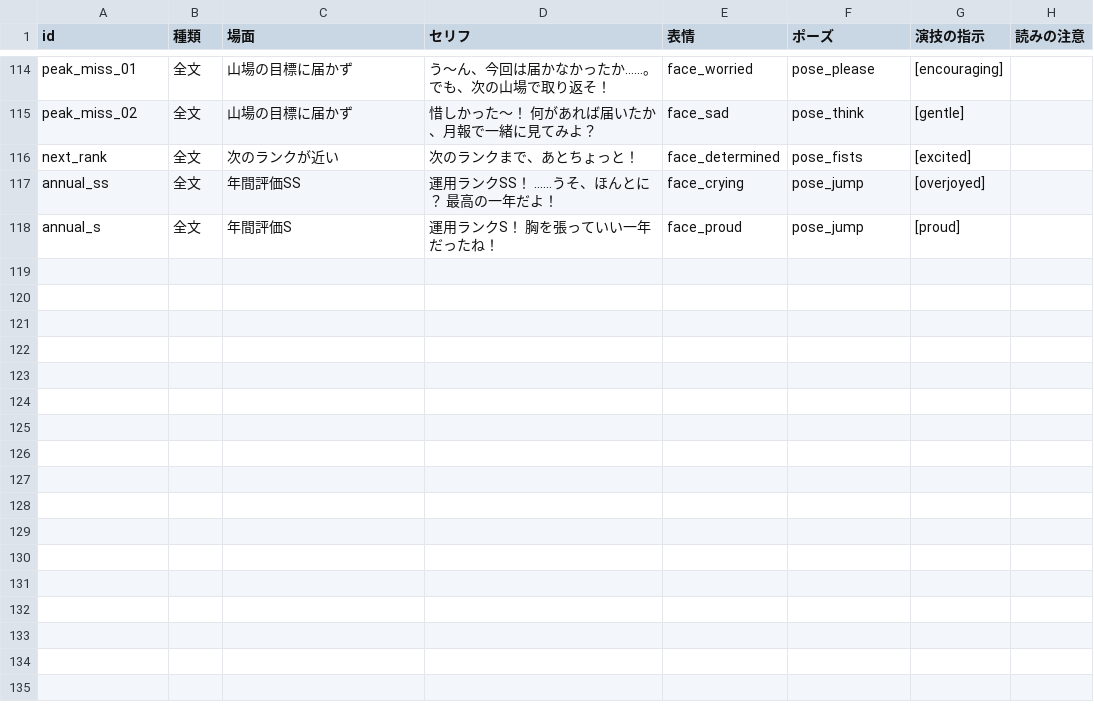
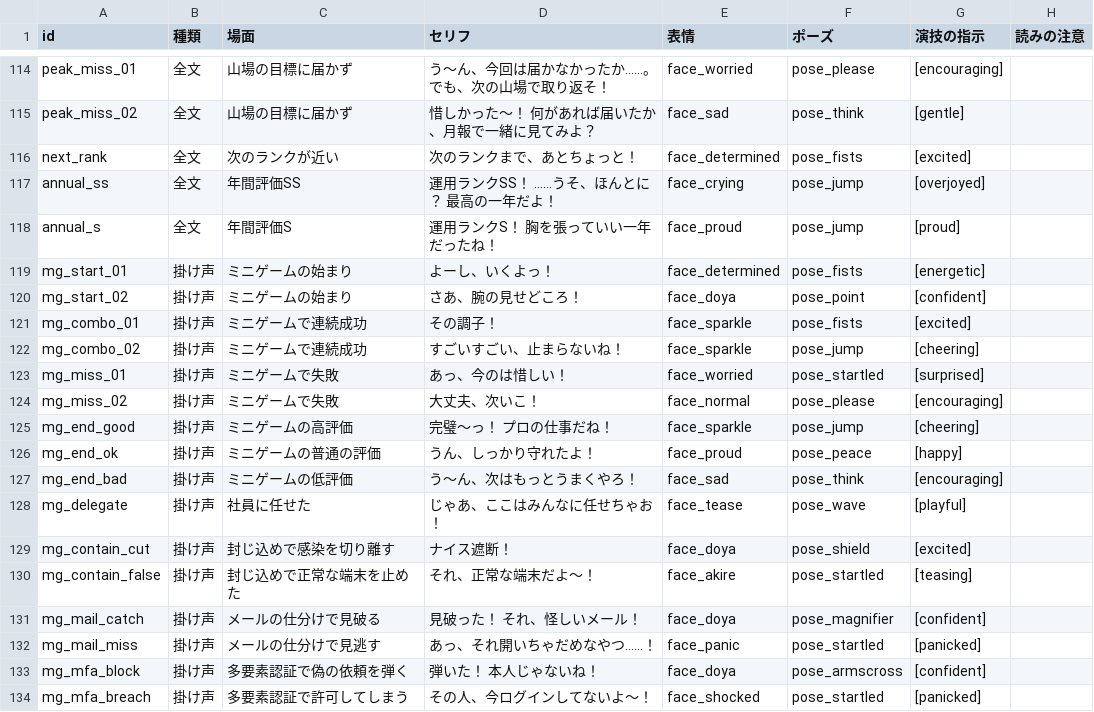
Before and after one commit to issakatou2-bit/PatchWorkSecure, a CSV file: Docs/Voice/hinata-script-v2.csv, drawn as a sheet; only a part is shown, gaps mark what is left out.

```diff
--- a/Docs/Voice/hinata-script-v2.csv
+++ b/Docs/Voice/hinata-script-v2.csv
@@ -118 +118,17 @@ annual_ss,全文,年間評価SS,運用ランクSS！　……うそ、ほんと
 annual_s,全文,年間評価S,運用ランクS！　胸を張っていい一年だったね！,face_proud,pose_jump,[proud],
+mg_start_01,掛け声,ミニゲームの始まり,よーし、いくよっ！,face_determined,pose_fists,[energetic],
+mg_start_02,掛け声,ミニゲームの始まり,さあ、腕の見せどころ！,face_doya,pose_point,[confident],
+mg_combo_01,掛け声,ミニゲームで連続成功,その調子！,face_sparkle,pose_fists,[excited],
+mg_combo_02,掛け声,ミニゲームで連続成功,すごいすごい、止まらないね！,face_sparkle,pose_jump,[cheering],
+mg_miss_01,掛け声,ミニゲームで失敗,あっ、今のは惜しい！,face_worried,pose_startled,[surprised],
+mg_miss_02,掛け声,ミニゲームで失敗,大丈夫、次いこ！,face_normal,pose_please,[encouraging],
+mg_end_good,掛け声,ミニゲームの高評価,完璧〜っ！　プロの仕事だね！,face_sparkle,pose_jump,[cheering],
+mg_end_ok,掛け声,ミニゲームの普通の評価,うん、しっかり守れたよ！,face_proud,pose_peace,[happy],
+mg_end_bad,掛け声,ミニゲームの低評価,う〜ん、次はもっとうまくやろ！,face_sad,pose_think,[encouraging],
+mg_delegate,掛け声,社員に任せた,じゃあ、ここはみんなに任せちゃお！,face_tease,pose_wave,[playful],
+mg_contain_cut,掛け声,封じ込めで感染を切り離す,ナイス遮断！,face_doya,pose_shield,[excited],
+mg_contain_false,掛け声,封じ込めで正常な端末を止めた,それ、正常な端末だよ〜！,face_akire,pose_startled,[teasing],
+mg_mail_catch,掛け声,メールの仕分けで見破る,見破った！　それ、怪しいメール！,face_doya,pose_magnifier,[confident],
+mg_mail_miss,掛け声,メールの仕分けで見逃す,あっ、それ開いちゃだめなやつ……！,face_panic,pose_startled,[panicked],
+mg_mfa_block,掛け声,多要素認証で偽の依頼を弾く,弾いた！　本人じゃないね！,face_doya,pose_armscross,[confident],
+mg_mfa_breach,掛け声,多要素認証で許可してしまう,その人、今ログインしてないよ〜！,face_shocked,pose_startled,[panicked],
```
Also changed, not shown: 1 other file.
